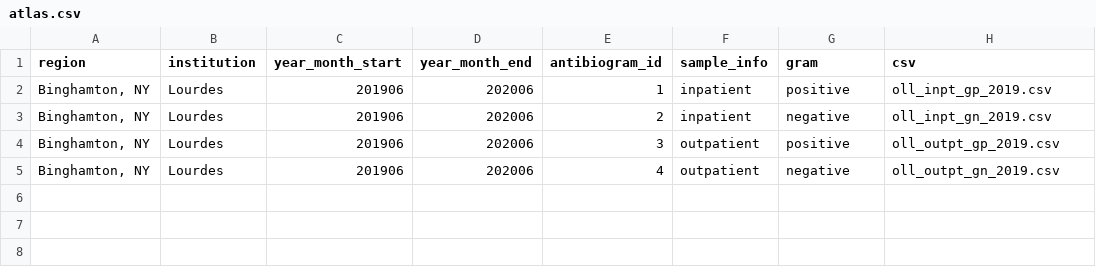
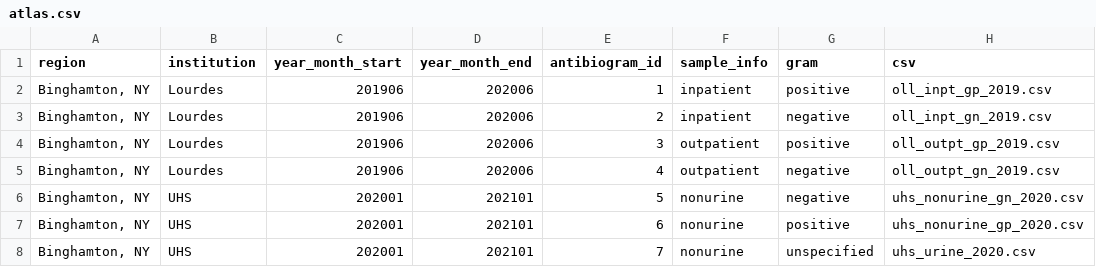
Before and after one commit to samchencode/bugs-and-drugs, a CSV file: src/data/atlas.csv, drawn as a sheet; the diff names each change by its address in the sheet, - before the commit and + after, or states it on an @@ line.

Commit message:
feat: add converted data

```diff
--- a/src/data/atlas.csv
+++ b/src/data/atlas.csv
+row 6: Binghamton, NY | UHS | 202001 | 202101 | 5 | nonurine | negative | uhs_nonurine_gn_2020.csv
+row 7: Binghamton, NY | UHS | 202001 | 202101 | 6 | nonurine | positive | uhs_nonurine_gp_2020.csv
+row 8: Binghamton, NY | UHS | 202001 | 202101 | 7 | nonurine | unspecified | uhs_urine_2020.csv
```
Also changed, not shown: 8 other files.
